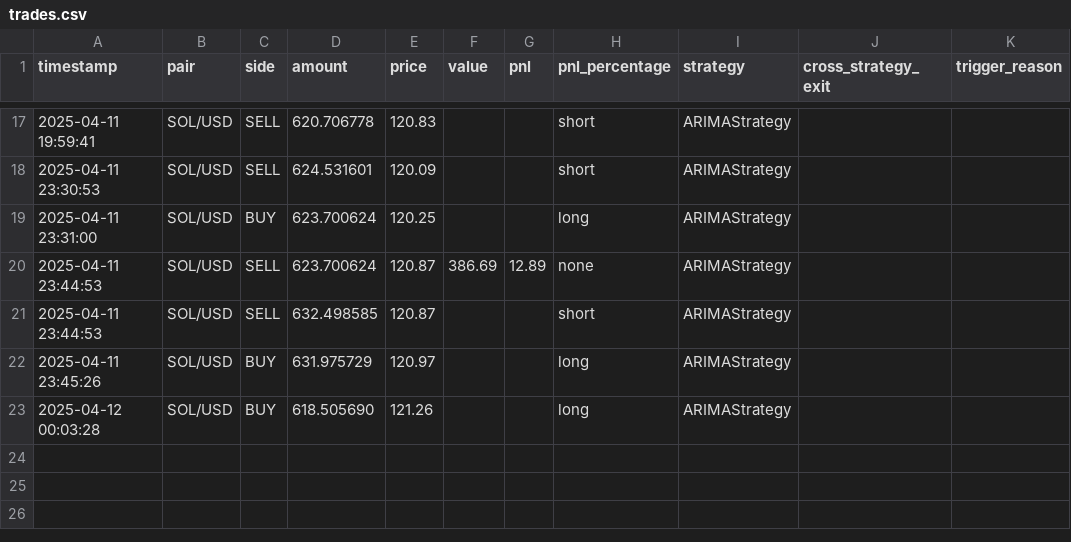
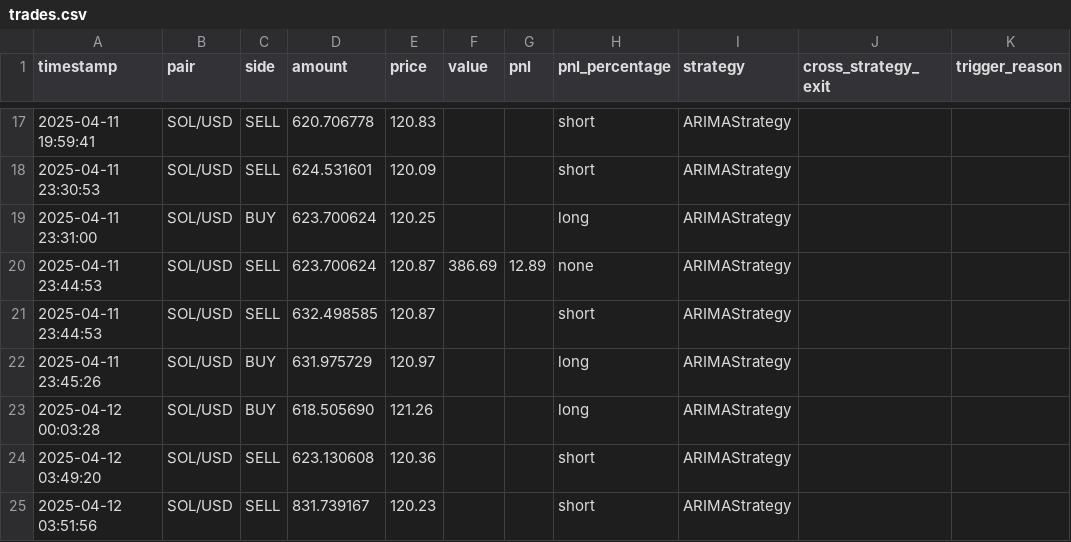
Before and after one commit to LiftOffr/LiftOffr-Bot, a CSV file: trades.csv, drawn as a sheet; only a part is shown, gaps mark what is left out.

```diff
--- a/trades.csv
+++ b/trades.csv
@@ -23 +23,3 @@ timestamp,pair,side,amount,price,value,pnl,pnl_percentage,strategy,cross_strateg
 2025-04-12 00:03:28,SOL/USD,BUY,618.505690,121.26,,,long,ARIMAStrategy
+2025-04-12 03:49:20,SOL/USD,SELL,623.130608,120.36,,,short,ARIMAStrategy
+2025-04-12 03:51:56,SOL/USD,SELL,831.739167,120.23,,,short,ARIMAStrategy
```
Also changed, not shown: 1 other file.
